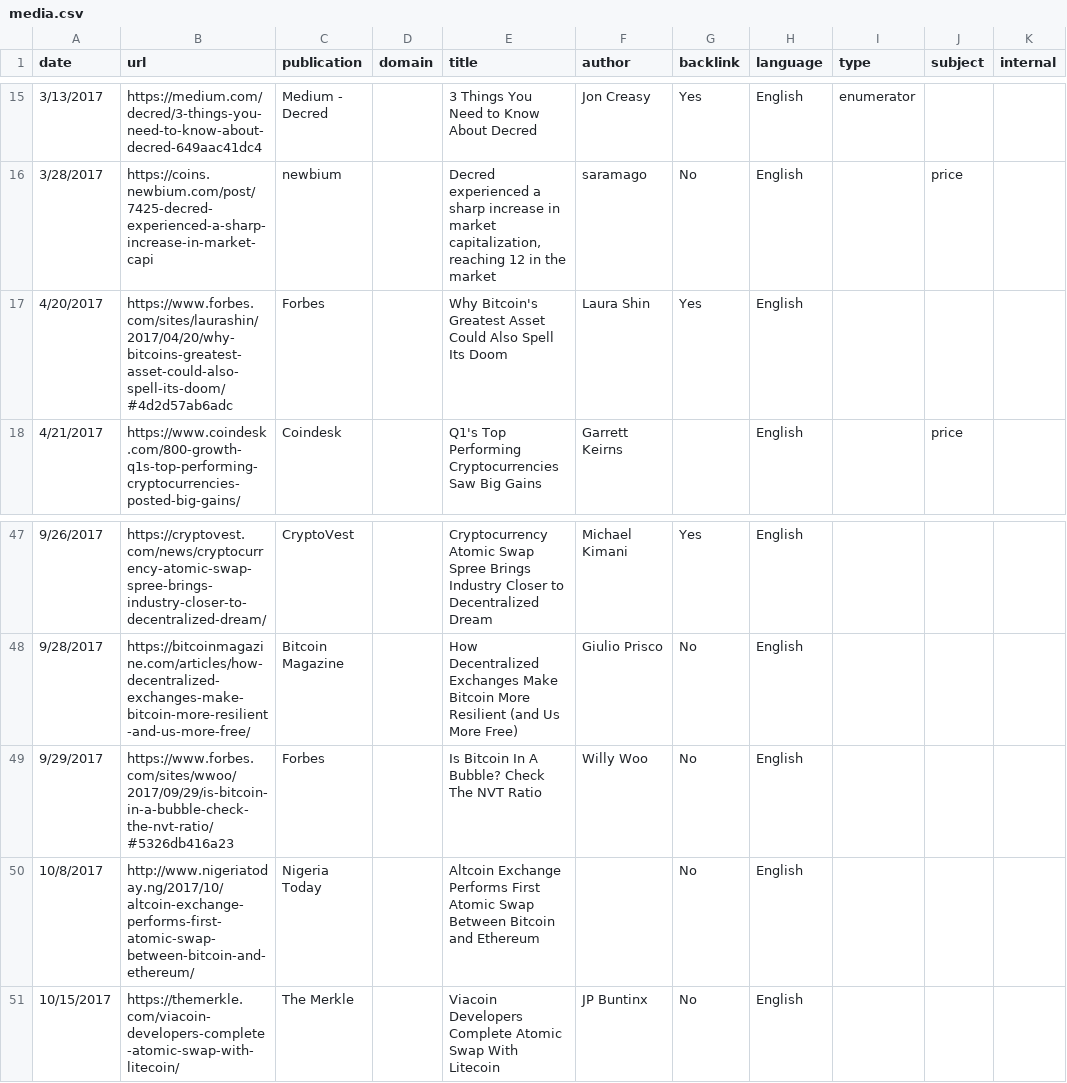
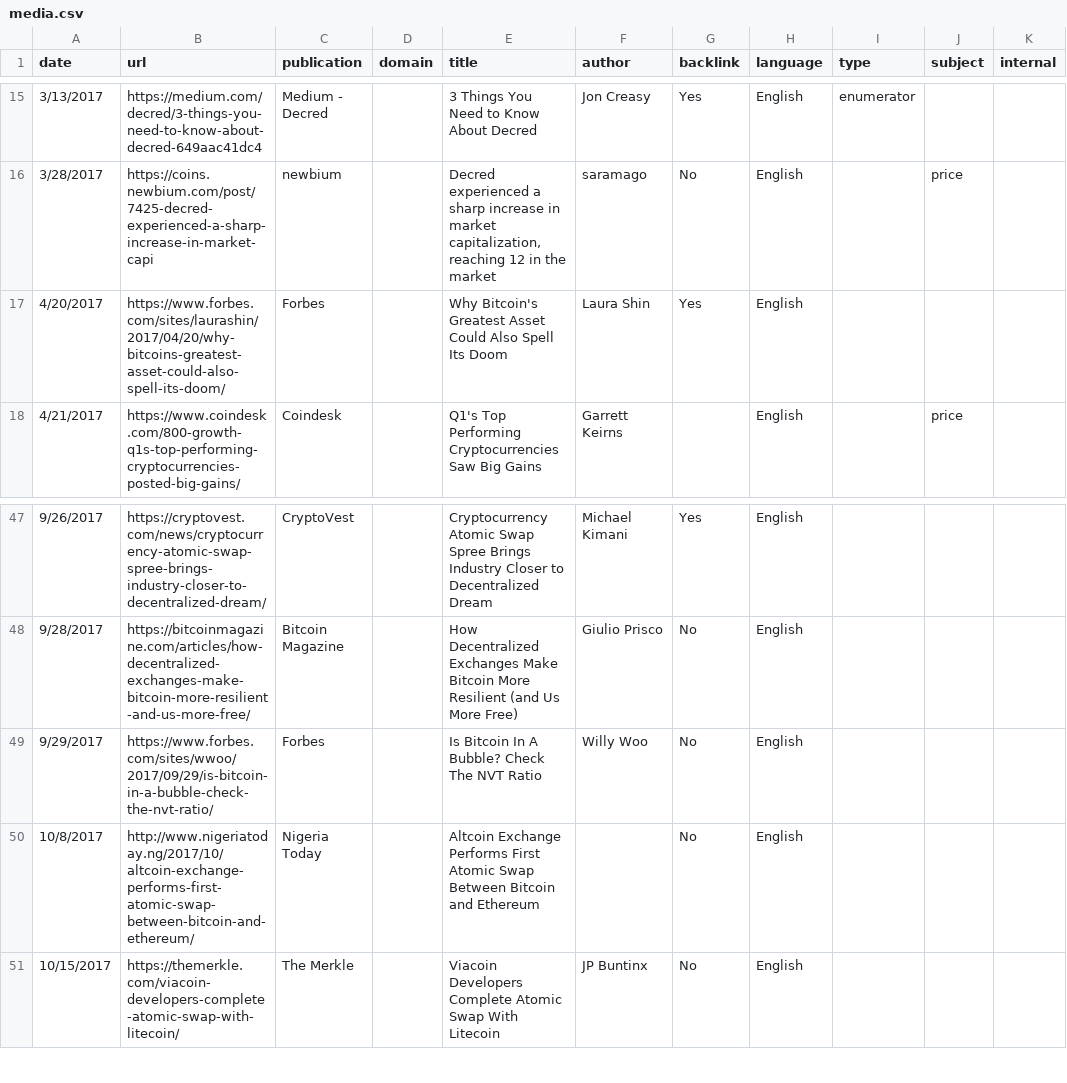
Before and after one commit to RichardRed0x/decred-media-tracker, a CSV file: media.csv, drawn as a sheet; only a part is shown, gaps mark what is left out; the diff names each change by its address in the sheet, - before the commit and + after, or states it on an @@ line.

Commit message:
media: drop junk forbes anchors

```diff
--- a/media.csv
+++ b/media.csv
-B17 (url): https://www.forbes.com/sites/laurashin/2017/04/20/why-bitcoins-greatest-asset-could-also-spell-its-doom/#4d2d57ab6adc
+B17 (url): https://www.forbes.com/sites/laurashin/2017/04/20/why-bitcoins-greatest-asset-could-also-spell-its-doom/
-B49 (url): https://www.forbes.com/sites/wwoo/2017/09/29/is-bitcoin-in-a-bubble-check-the-nvt-ratio/#5326db416a23
+B49 (url): https://www.forbes.com/sites/wwoo/2017/09/29/is-bitcoin-in-a-bubble-check-the-nvt-ratio/
```
